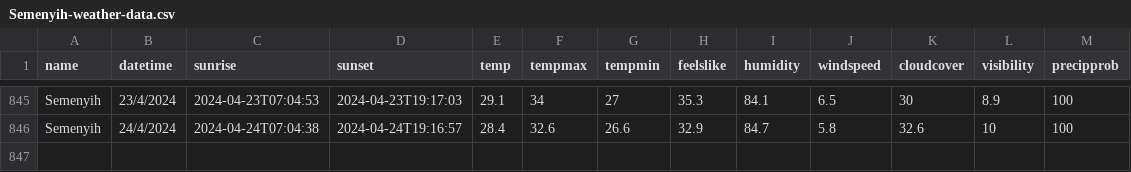
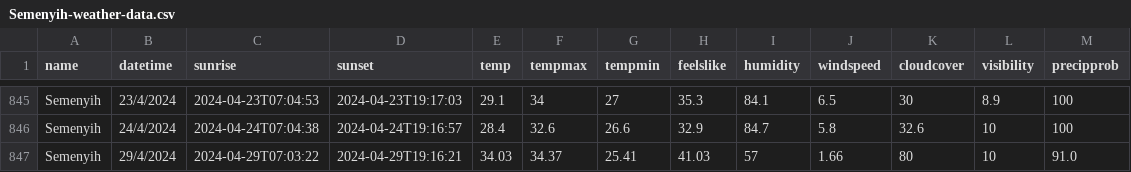
Before and after one commit to zhexiang2003/Final-Year-Project, a CSV file: Semenyih-weather-data.csv, drawn as a sheet; only a part is shown, gaps mark what is left out.

Commit message:
Version 1.12
Bug fixes and successfully pushed the predicted value by AI into the html

```diff
--- a/Semenyih-weather-data.csv
+++ b/Semenyih-weather-data.csv
@@ -846 +846,2 @@ Semenyih,23/4/2024,2024-04-23T07:04:53,2024-04-23T19:17:03,29.1,34,27,35.3,84.1,
 Semenyih,24/4/2024,2024-04-24T07:04:38,2024-04-24T19:16:57,28.4,32.6,26.6,32.9,84.7,5.8,32.6,10,100
+Semenyih,29/4/2024,2024-04-29T07:03:22,2024-04-29T19:16:21,34.03,34.37,25.41,41.03,57,1.66,80,10,91.0
```
Also changed, not shown: 12 other files.
